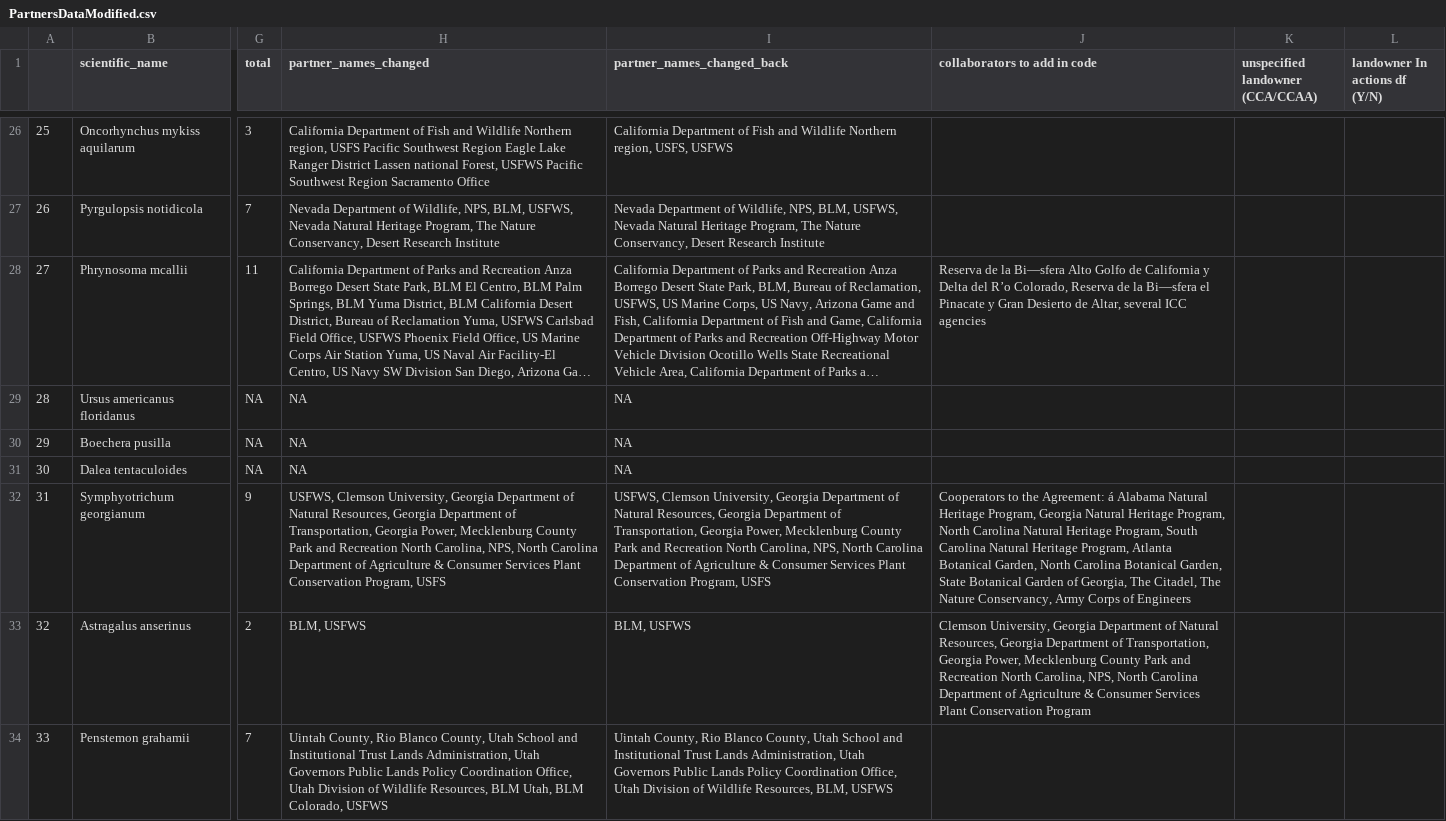
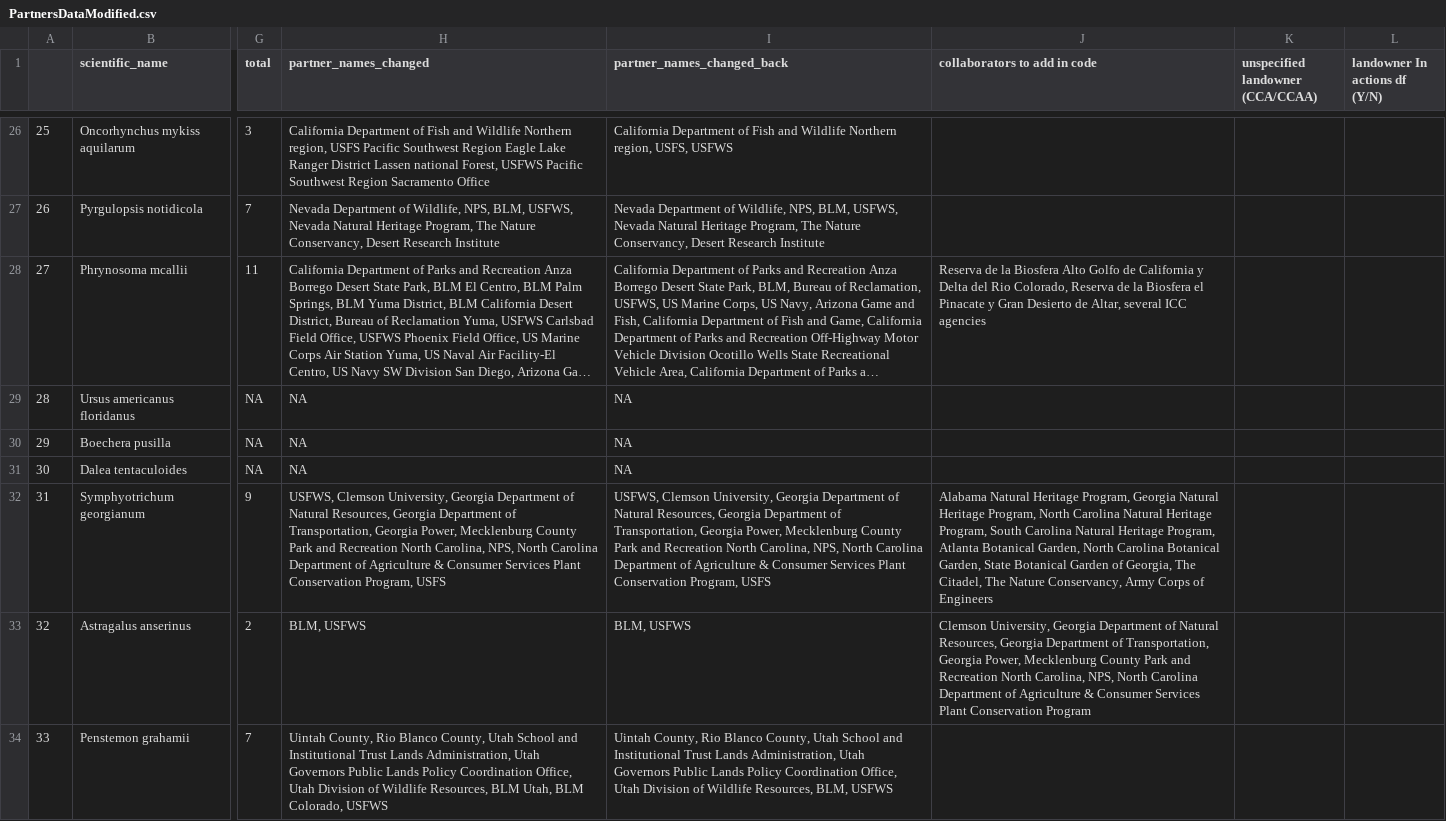
Before and after one commit to aestanley49/partner_rff, a CSV file: data/PartnersDataModified.csv, drawn as a sheet; only a part is shown, gaps mark what is left out; long unchanged cells end in …; the diff names each change by its address in the sheet, - before the commit and + after, or states it on an @@ line.

Commit message:
Had issues with punctuation used with collaborators so changed two cells

```diff
--- a/data/PartnersDataModified.csv
+++ b/data/PartnersDataModified.csv
-J28 (collaborators to add in code): …de la Bi—sfera Alto Golfo de California y Delta del R’o Colorado, Reserva de la Bi—sfera el Pinacate…
+J28 (collaborators to add in code): …de la Biosfera Alto Golfo de California y Delta del Rio Colorado, Reserva de la Biosfera el Pinacate…
-J32 (collaborators to add in code): Cooperators to the Agreement: á Alabama Natural…
+J32 (collaborators to add in code): Alabama Natural…
```
